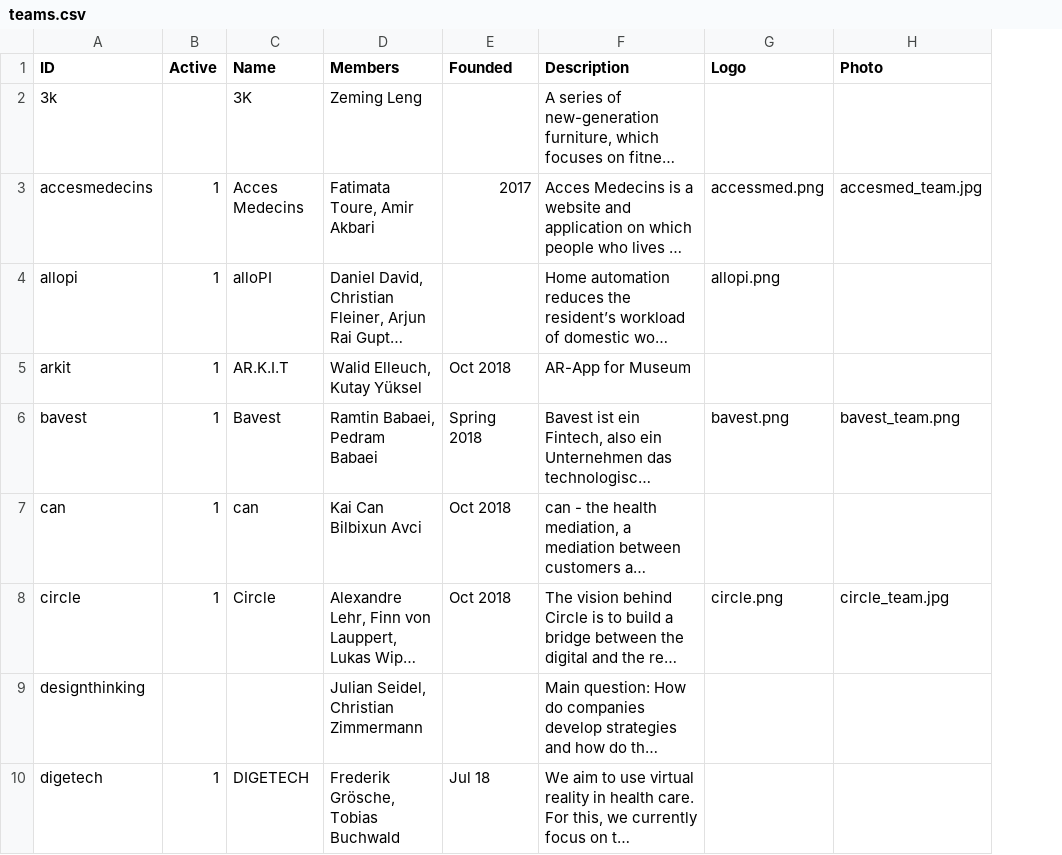
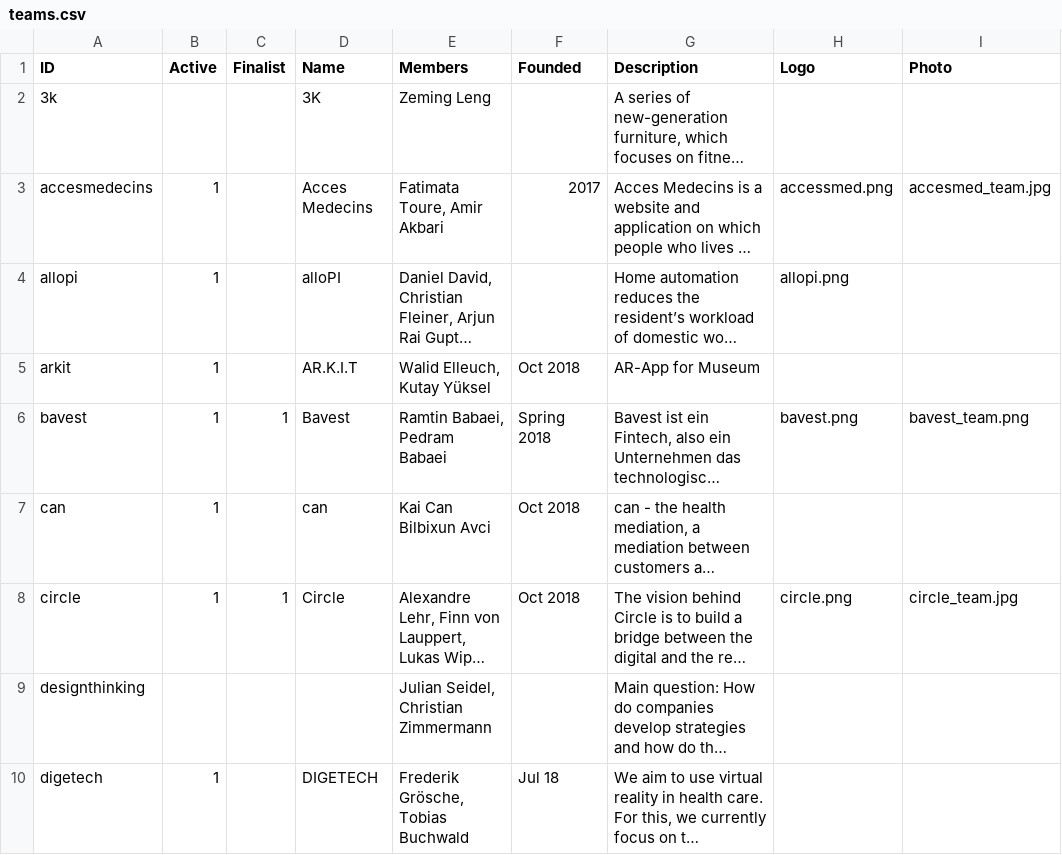
Before and after one commit to pioniergarage/grow, a CSV file: assets/data/teams.csv, drawn as a sheet; only a part is shown; long unchanged cells end in …; the diff names each change by its address in the sheet, - before the commit and + after, or states it on an @@ line.

Commit message:
Updated jury, program and teams for the Final

```diff
--- a/assets/data/teams.csv
+++ b/assets/data/teams.csv
+column C (Finalist), rows 6-8: 1 |  | 1
```
Also changed, not shown: 6 other files.
